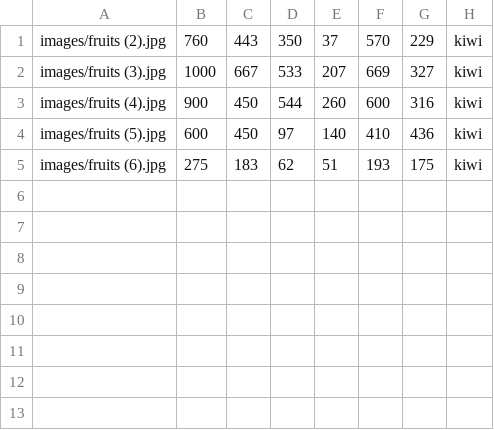
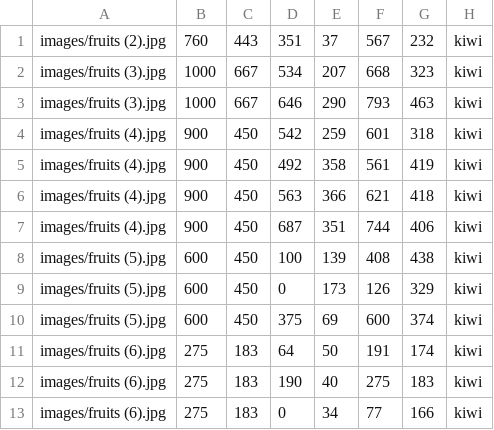
Before and after one commit to netomap/Deteccao_Objetos_com_TF, a CSV file: Object_Detection_Label/annotations.csv, drawn as a sheet.

Commit message:
corrigindo annotations.csv

```diff
--- a/Object_Detection_Label/annotations.csv
+++ b/Object_Detection_Label/annotations.csv
@@ -1,5 +1,13 @@
-images/fruits (2).jpg,760,443,350,37,570,229,kiwi
-images/fruits (3).jpg,1000,667,533,207,669,327,kiwi
-images/fruits (4).jpg,900,450,544,260,600,316,kiwi
-images/fruits (5).jpg,600,450,97,140,410,436,kiwi
-images/fruits (6).jpg,275,183,62,51,193,175,kiwi
+images/fruits (2).jpg,760,443,351,37,567,232,kiwi
+images/fruits (3).jpg,1000,667,534,207,668,323,kiwi
+images/fruits (3).jpg,1000,667,646,290,793,463,kiwi
+images/fruits (4).jpg,900,450,542,259,601,318,kiwi
+images/fruits (4).jpg,900,450,492,358,561,419,kiwi
+images/fruits (4).jpg,900,450,563,366,621,418,kiwi
+images/fruits (4).jpg,900,450,687,351,744,406,kiwi
+images/fruits (5).jpg,600,450,100,139,408,438,kiwi
+images/fruits (5).jpg,600,450,0,173,126,329,kiwi
+images/fruits (5).jpg,600,450,375,69,600,374,kiwi
+images/fruits (6).jpg,275,183,64,50,191,174,kiwi
+images/fruits (6).jpg,275,183,190,40,275,183,kiwi
+images/fruits (6).jpg,275,183,0,34,77,166,kiwi
```
